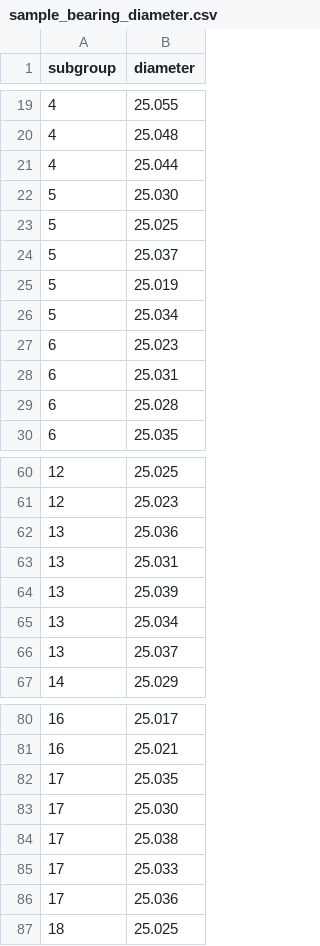
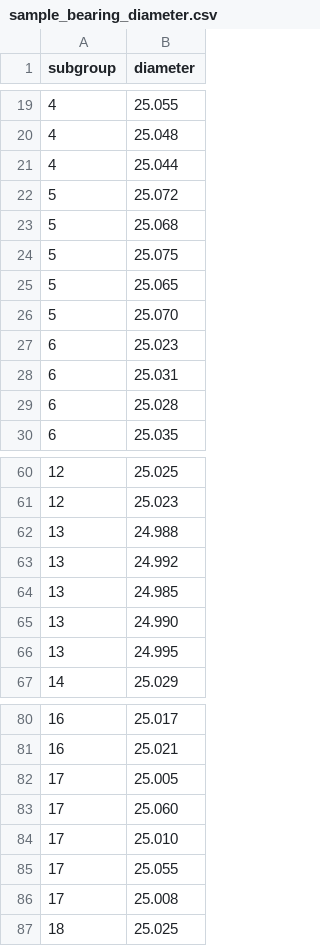
Before and after one commit to YUNDAEUN1234/smart_final, a CSV file: data/sample_bearing_diameter.csv, drawn as a sheet; only a part is shown, gaps mark what is left out.

```diff
--- a/data/sample_bearing_diameter.csv
+++ b/data/sample_bearing_diameter.csv
@@ -21,7 +21,7 @@ subgroup,diameter
 4,25.044
-5,25.030
-5,25.025
-5,25.037
-5,25.019
-5,25.034
+5,25.072
+5,25.068
+5,25.075
+5,25.065
+5,25.070
 6,25.023
@@ -61,7 +61,7 @@ subgroup,diameter
 12,25.023
-13,25.036
-13,25.031
-13,25.039
-13,25.034
-13,25.037
+13,24.988
+13,24.992
+13,24.985
+13,24.990
+13,24.995
 14,25.029
@@ -81,7 +81,7 @@ subgroup,diameter
 16,25.021
-17,25.035
-17,25.030
-17,25.038
-17,25.033
-17,25.036
+17,25.005
+17,25.060
+17,25.010
+17,25.055
+17,25.008
 18,25.025
```
Also changed, not shown: 1 other file.
